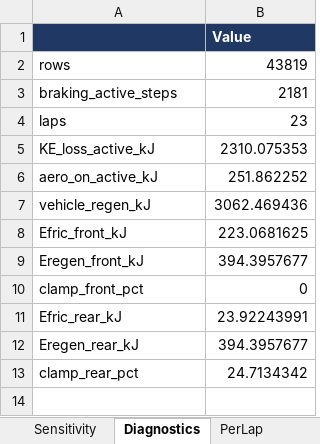
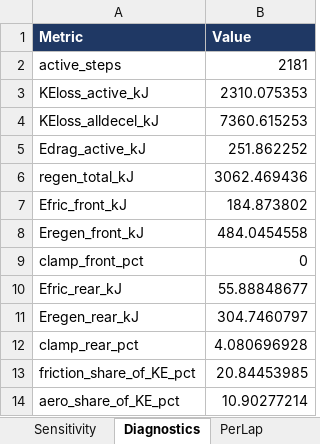
Before and after one commit to OliverO963/RIT-Brake-System-Analysis, an Excel workbook: RotorSizingResults.xlsx, sheet Diagnostics, drawn as a sheet; values as stored, in another font and other column widths than the file's, no borders; removed rows and columns are numbered as before the commit, all else as after; the diff names each change by its address in the sheet, - before the commit and + after, or states it on an @@ line.

```diff
--- a/RotorSizingResults.xlsx (sheet Diagnostics)
+++ b/RotorSizingResults.xlsx (sheet Diagnostics)
-A1: (empty)
+A1: Metric
-row 2: rows | 43819
-A2 (Metric): braking_active_steps
+A2 (Metric): active_steps
-row 4: laps | 23
-A3 (Metric): KE_loss_active_kJ
+A3 (Metric): KEloss_active_kJ
+row 4: KEloss_alldecel_kJ | 7360.615253
-A5 (Metric): aero_on_active_kJ
+A5 (Metric): Edrag_active_kJ
-A6 (Metric): vehicle_regen_kJ
+A6 (Metric): regen_total_kJ
-B7 (Value): 223.0681625
+B7 (Value): 184.873802
-B8 (Value): 394.3957677
+B8 (Value): 484.0454558
-B10 (Value): 23.92243991
+B10 (Value): 55.88848677
-B11 (Value): 394.3957677
+B11 (Value): 304.7460797
-B12 (Value): 24.7134342
+B12 (Value): 4.080696928
+row 13: friction_share_of_KE_pct | 20.84453985
+row 14: aero_share_of_KE_pct | 10.90277214
```
Also changed, not shown: sheet Tradeoff_front, sheet Tradeoff_rear, sheet PerLap, sheet Targets, other sheet tabs, RotorSizingParameters.xlsx, 2 other files.
